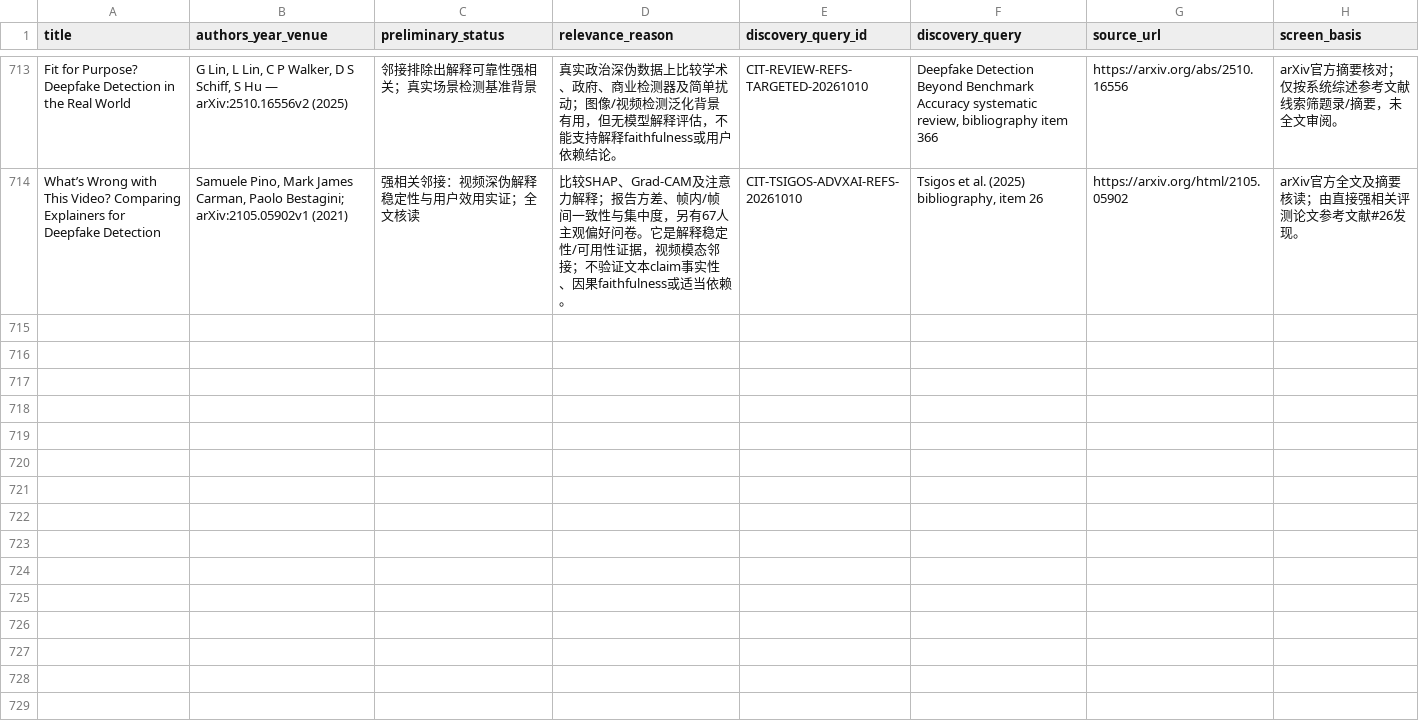
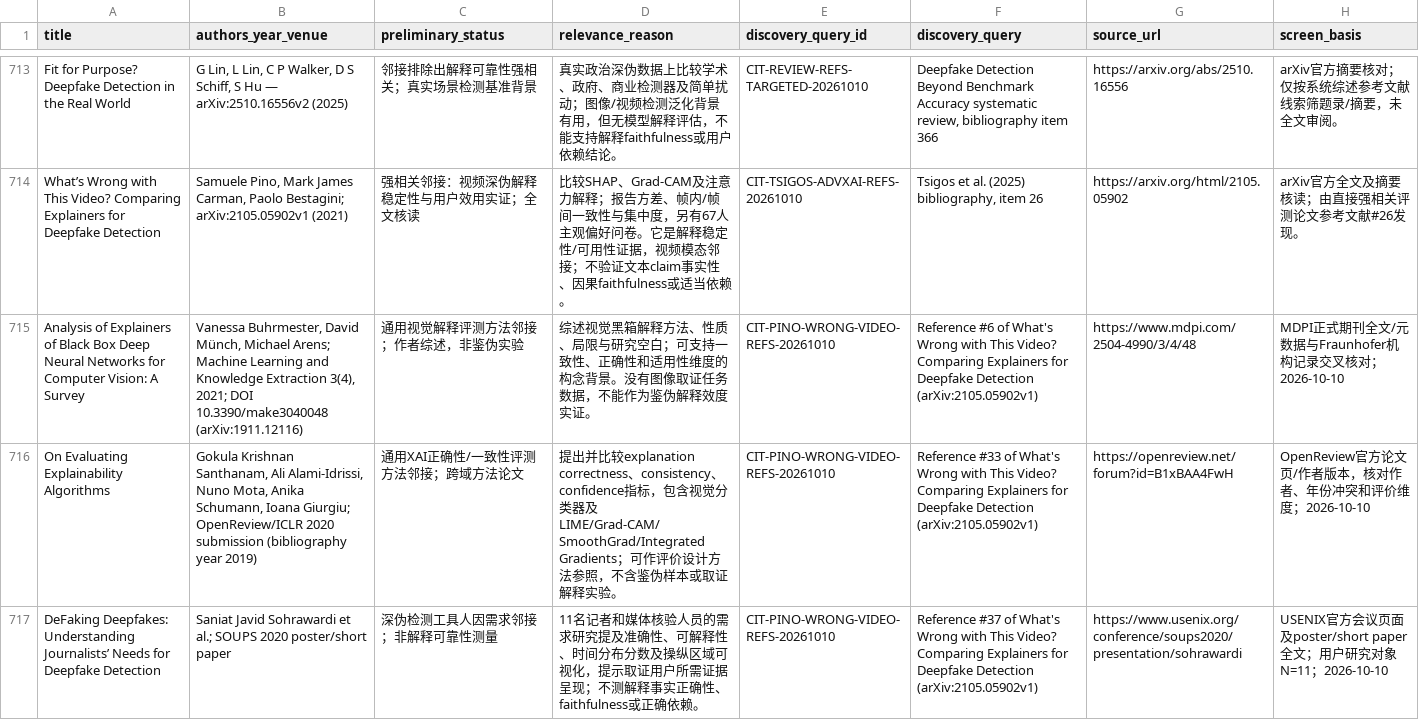
Before and after one commit to brodyZhao/my-research-project, a CSV file: outputs/图像鉴伪解释可靠性_重检_2026-10-05/90_本轮新增强相关候选与引文复核.csv, drawn as a sheet; only a part is shown, gaps mark what is left out.

```diff
--- a/outputs/图像鉴伪解释可靠性_重检_2026-10-05/90_本轮新增强相关候选与引文复核.csv
+++ b/outputs/图像鉴伪解释可靠性_重检_2026-10-05/90_本轮新增强相关候选与引文复核.csv
@@ -714 +714,4 @@ Fit for Purpose? Deepfake Detection in the Real World,"G Lin, L Lin, C P Walker,
 What’s Wrong with This Video? Comparing Explainers for Deepfake Detection,"Samuele Pino, Mark James Carman, Paolo Bestagini; arXiv:2105.05902v1 (2021)",强相关邻接：视频深伪解释稳定性与用户效用实证；全文核读,比较SHAP、Grad-CAM及注意力解释；报告方差、帧内/帧间一致性与集中度，另有67人主观偏好问卷。它是解释稳定性/可用性证据，视频模态邻接；不验证文本claim事实性、因果faithfulness或适当依赖。,CIT-TSIGOS-ADVXAI-REFS-20261010,"Tsigos et al. (2025) bibliography, item 26",https://arxiv.org/html/2105.05902,arXiv官方全文及摘要核读；由直接强相关评测论文参考文献#26发现。
+Analysis of Explainers of Black Box Deep Neural Networks for Computer Vision: A Survey,"Vanessa Buhrmester, David Münch, Michael Arens; Machine Learning and Knowledge Extraction 3(4), 2021; DOI 10.3390/make3040048 (arXiv:1911.12116)",通用视觉解释评测方法邻接；作者综述，非鉴伪实验,综述视觉黑箱解释方法、性质、局限与研究空白；可支持一致性、正确性和适用性维度的构念背景。没有图像取证任务数据，不能作为鉴伪解释效度实证。,CIT-PINO-WRONG-VIDEO-REFS-20261010,Reference #6 of What's Wrong with This Video? Comparing Explainers for Deepfake Detection (arXiv:2105.05902v1),https://www.mdpi.com/2504-4990/3/4/48,MDPI正式期刊全文/元数据与Fraunhofer机构记录交叉核对；2026-10-10
+On Evaluating Explainability Algorithms,"Gokula Krishnan Santhanam, Ali Alami-Idrissi, Nuno Mota, Anika Schumann, Ioana Giurgiu; OpenReview/ICLR 2020 submission (bibliography year 2019)",通用XAI正确性/一致性评测方法邻接；跨域方法论文,提出并比较explanation correctness、consistency、confidence指标，包含视觉分类器及LIME/Grad-CAM/SmoothGrad/Integrated Gradients；可作评价设计方法参照，不含鉴伪样本或取证解释实验。,CIT-PINO-WRONG-VIDEO-REFS-20261010,Reference #33 of What's Wrong with This Video? Comparing Explainers for Deepfake Detection (arXiv:2105.05902v1),https://openreview.net/forum?id=B1xBAA4FwH,OpenReview官方论文页/作者版本，核对作者、年份冲突和评价维度；2026-10-10
+DeFaking Deepfakes: Understanding Journalists’ Needs for Deepfake Detection,Saniat Javid Sohrawardi et al.; SOUPS 2020 poster/short paper,深伪检测工具人因需求邻接；非解释可靠性测量,11名记者和媒体核验人员的需求研究提及准确性、可解释性、时间分布分数及操纵区域可视化，提示取证用户所需证据呈现；不测解释事实正确性、faithfulness或正确依赖。,CIT-PINO-WRONG-VIDEO-REFS-20261010,Reference #37 of What's Wrong with This Video? Comparing Explainers for Deepfake Detection (arXiv:2105.05902v1),https://www.usenix.org/conference/soups2020/presentation/sohrawardi,USENIX官方会议页面及poster/short paper全文；用户研究对象N=11；2026-10-10
```
Also changed, not shown: outputs/图像鉴伪解释可靠性_重检_2026-10-05/112_本次阶段包_SHA256清单.csv, outputs/图像鉴伪解释可靠性_重检_2026-10-05/172_强相关核心及邻接论文原文解释可靠性效度核读.csv, 5 other files.
